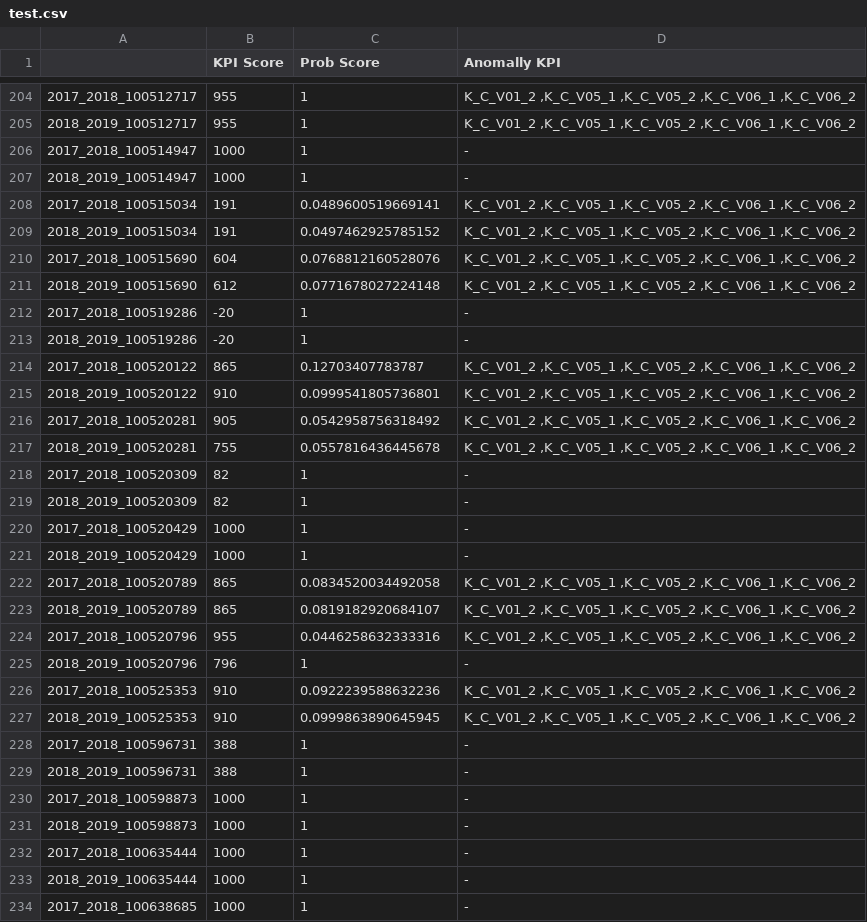
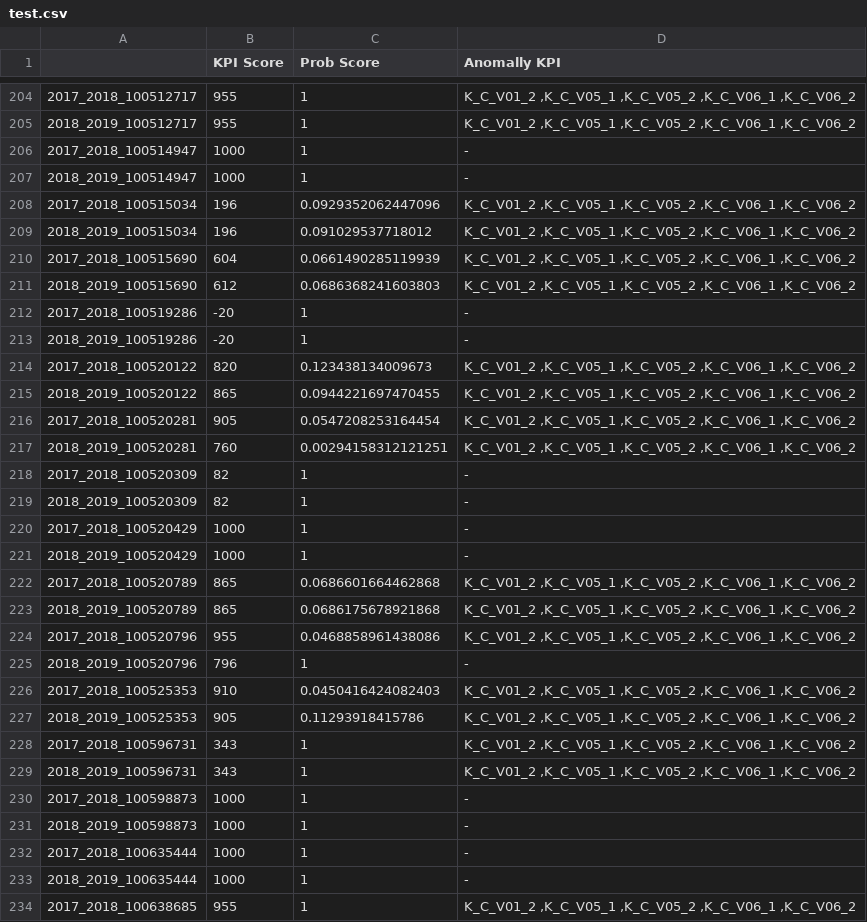
Before and after one commit to bayes-modeling/tfdbn, a CSV file: test.csv, drawn as a sheet; only a part is shown, gaps mark what is left out; the diff covers the shown part only.

Commit message:
normalize data

```diff
--- a/test.csv
+++ b/test.csv
@@ -207,12 +207,12 @@
 "2018_2019_100514947","1000","1","-"
-"2017_2018_100515034","191","0.0489600519669141","K_C_V01_2 ,K_C_V05_1 ,K_C_V05_2 ,K_C_V06_1 ,K_C_V06_2"
-"2018_2019_100515034","191","0.0497462925785152","K_C_V01_2 ,K_C_V05_1 ,K_C_V05_2 ,K_C_V06_1 ,K_C_V06_2"
-"2017_2018_100515690","604","0.0768812160528076","K_C_V01_2 ,K_C_V05_1 ,K_C_V05_2 ,K_C_V06_1 ,K_C_V06_2"
-"2018_2019_100515690","612","0.0771678027224148","K_C_V01_2 ,K_C_V05_1 ,K_C_V05_2 ,K_C_V06_1 ,K_C_V06_2"
+"2017_2018_100515034","196","0.0929352062447096","K_C_V01_2 ,K_C_V05_1 ,K_C_V05_2 ,K_C_V06_1 ,K_C_V06_2"
+"2018_2019_100515034","196","0.091029537718012","K_C_V01_2 ,K_C_V05_1 ,K_C_V05_2 ,K_C_V06_1 ,K_C_V06_2"
+"2017_2018_100515690","604","0.0661490285119939","K_C_V01_2 ,K_C_V05_1 ,K_C_V05_2 ,K_C_V06_1 ,K_C_V06_2"
+"2018_2019_100515690","612","0.0686368241603803","K_C_V01_2 ,K_C_V05_1 ,K_C_V05_2 ,K_C_V06_1 ,K_C_V06_2"
 "2017_2018_100519286","-20","1","-"
 "2018_2019_100519286","-20","1","-"
-"2017_2018_100520122","865","0.12703407783787","K_C_V01_2 ,K_C_V05_1 ,K_C_V05_2 ,K_C_V06_1 ,K_C_V06_2"
-"2018_2019_100520122","910","0.0999541805736801","K_C_V01_2 ,K_C_V05_1 ,K_C_V05_2 ,K_C_V06_1 ,K_C_V06_2"
-"2017_2018_100520281","905","0.0542958756318492","K_C_V01_2 ,K_C_V05_1 ,K_C_V05_2 ,K_C_V06_1 ,K_C_V06_2"
-"2018_2019_100520281","755","0.0557816436445678","K_C_V01_2 ,K_C_V05_1 ,K_C_V05_2 ,K_C_V06_1 ,K_C_V06_2"
+"2017_2018_100520122","820","0.123438134009673","K_C_V01_2 ,K_C_V05_1 ,K_C_V05_2 ,K_C_V06_1 ,K_C_V06_2"
+"2018_2019_100520122","865","0.0944221697470455","K_C_V01_2 ,K_C_V05_1 ,K_C_V05_2 ,K_C_V06_1 ,K_C_V06_2"
+"2017_2018_100520281","905","0.0547208253164454","K_C_V01_2 ,K_C_V05_1 ,K_C_V05_2 ,K_C_V06_1 ,K_C_V06_2"
+"2018_2019_100520281","760","0.00294158312121251","K_C_V01_2 ,K_C_V05_1 ,K_C_V05_2 ,K_C_V06_1 ,K_C_V06_2"
 "2017_2018_100520309","82","1","-"
@@ -221,10 +221,10 @@
 "2018_2019_100520429","1000","1","-"
-"2017_2018_100520789","865","0.0834520034492058","K_C_V01_2 ,K_C_V05_1 ,K_C_V05_2 ,K_C_V06_1 ,K_C_V06_2"
-"2018_2019_100520789","865","0.0819182920684107","K_C_V01_2 ,K_C_V05_1 ,K_C_V05_2 ,K_C_V06_1 ,K_C_V06_2"
-"2017_2018_100520796","955","0.0446258632333316","K_C_V01_2 ,K_C_V05_1 ,K_C_V05_2 ,K_C_V06_1 ,K_C_V06_2"
+"2017_2018_100520789","865","0.0686601664462868","K_C_V01_2 ,K_C_V05_1 ,K_C_V05_2 ,K_C_V06_1 ,K_C_V06_2"
+"2018_2019_100520789","865","0.0686175678921868","K_C_V01_2 ,K_C_V05_1 ,K_C_V05_2 ,K_C_V06_1 ,K_C_V06_2"
+"2017_2018_100520796","955","0.0468858961438086","K_C_V01_2 ,K_C_V05_1 ,K_C_V05_2 ,K_C_V06_1 ,K_C_V06_2"
 "2018_2019_100520796","796","1","-"
-"2017_2018_100525353","910","0.0922239588632236","K_C_V01_2 ,K_C_V05_1 ,K_C_V05_2 ,K_C_V06_1 ,K_C_V06_2"
-"2018_2019_100525353","910","0.0999863890645945","K_C_V01_2 ,K_C_V05_1 ,K_C_V05_2 ,K_C_V06_1 ,K_C_V06_2"
-"2017_2018_100596731","388","1","-"
-"2018_2019_100596731","388","1","-"
+"2017_2018_100525353","910","0.0450416424082403","K_C_V01_2 ,K_C_V05_1 ,K_C_V05_2 ,K_C_V06_1 ,K_C_V06_2"
+"2018_2019_100525353","905","0.11293918415786","K_C_V01_2 ,K_C_V05_1 ,K_C_V05_2 ,K_C_V06_1 ,K_C_V06_2"
+"2017_2018_100596731","343","1","K_C_V01_2 ,K_C_V05_1 ,K_C_V05_2 ,K_C_V06_1 ,K_C_V06_2"
+"2018_2019_100596731","343","1","K_C_V01_2 ,K_C_V05_1 ,K_C_V05_2 ,K_C_V06_1 ,K_C_V06_2"
 "2017_2018_100598873","1000","1","-"
@@ -233,2 +233,2 @@
 "2018_2019_100635444","1000","1","-"
-"2017_2018_100638685","1000","1","-"
+"2017_2018_100638685","955","1","K_C_V01_2 ,K_C_V05_1 ,K_C_V05_2 ,K_C_V06_1 ,K_C_V06_2"
```
Also changed, not shown: 117 edited cells elsewhere in this file, 8 other files.
